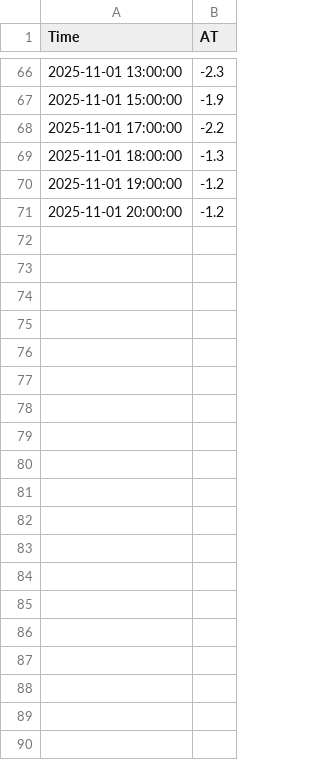
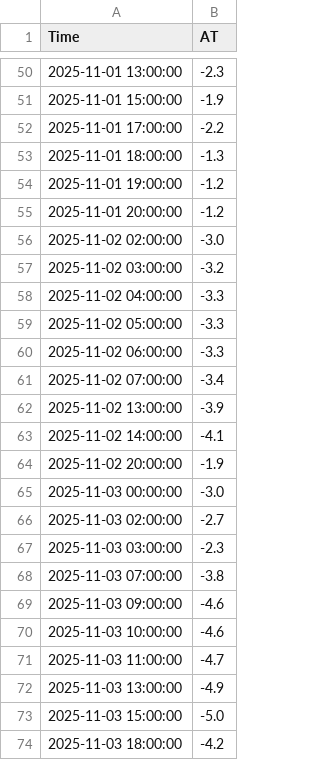
Before and after one commit to zoehallman/Northern-BC-Climate-data, a CSV file: csv_data/Tsai_creek/AT_grafana.csv, drawn as a sheet; only a part is shown, gaps mark what is left out; the diff covers the shown part only.

```diff
--- a/csv_data/Tsai_creek/AT_grafana.csv
+++ b/csv_data/Tsai_creek/AT_grafana.csv
@@ -71 +55,20 @@ Time, AT
 2025-11-01 20:00:00,-1.2
+2025-11-02 02:00:00,-3.0
+2025-11-02 03:00:00,-3.2
+2025-11-02 04:00:00,-3.3
+2025-11-02 05:00:00,-3.3
+2025-11-02 06:00:00,-3.3
+2025-11-02 07:00:00,-3.4
+2025-11-02 13:00:00,-3.9
+2025-11-02 14:00:00,-4.1
+2025-11-02 20:00:00,-1.9
+2025-11-03 00:00:00,-3.0
+2025-11-03 02:00:00,-2.7
+2025-11-03 03:00:00,-2.3
+2025-11-03 07:00:00,-3.8
+2025-11-03 09:00:00,-4.6
+2025-11-03 10:00:00,-4.6
+2025-11-03 11:00:00,-4.7
+2025-11-03 13:00:00,-4.9
+2025-11-03 15:00:00,-5.0
+2025-11-03 18:00:00,-4.2
```
Also changed, not shown: 16 removed rows elsewhere in this file, csv_data/Tsai_creek/PC_grafana.csv, csv_data/Tsai_creek/SD_grafana.csv, 1 other file.
